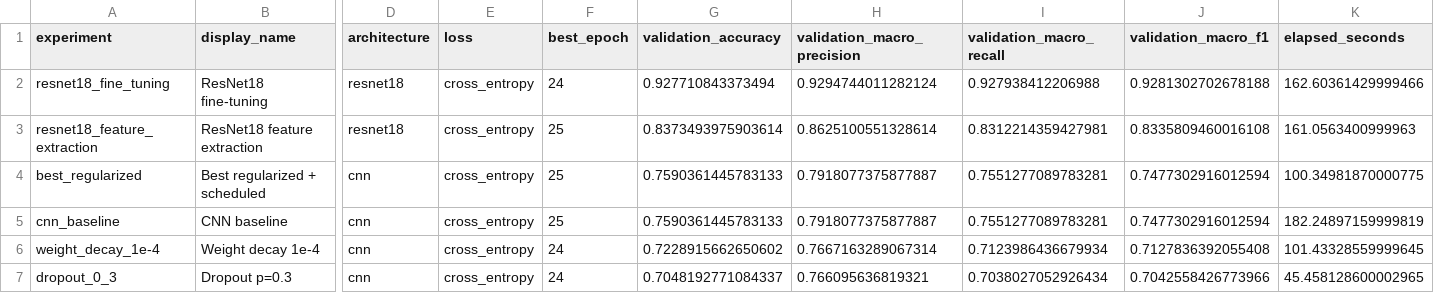
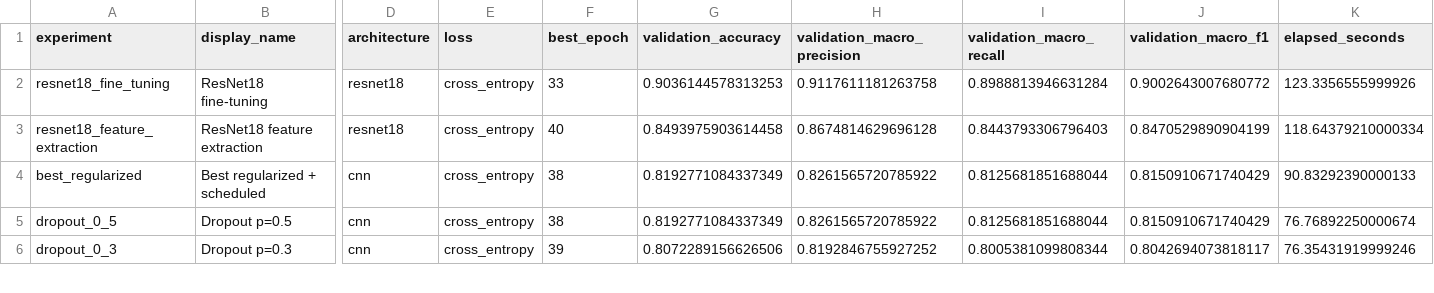
Before and after one commit to EbrahimNouri/TrafficVehicle, a CSV file: artifacts/results/experiment_summary.csv, drawn as a sheet; only a part is shown, gaps mark what is left out; removed rows and columns are numbered as before the commit, all else as after; rows hold the shown columns only; the diff covers the shown part only; the diff names each change by its address in the sheet, - before the commit and + after, or states it on an @@ line.

Commit message:
epoch=40, learning_rate=0005,transfer_backbone_lr= 0.00001

```diff
--- a/artifacts/results/experiment_summary.csv
+++ b/artifacts/results/experiment_summary.csv
-F2 (best_epoch): 24
+F2 (best_epoch): 33
-G2 (validation_accuracy): 0.927710843373494
+G2 (validation_accuracy): 0.9036144578313253
-H2 (validation_macro_precision): 0.9294744011282124
+H2 (validation_macro_precision): 0.9117611181263758
-I2 (validation_macro_recall): 0.927938412206988
+I2 (validation_macro_recall): 0.8988813946631284
-J2 (validation_macro_f1): 0.9281302702678188
+J2 (validation_macro_f1): 0.9002643007680772
-K2 (elapsed_seconds): 162.60361429999466
+K2 (elapsed_seconds): 123.3356555999926
-F3 (best_epoch): 25
+F3 (best_epoch): 40
-G3 (validation_accuracy): 0.8373493975903614
+G3 (validation_accuracy): 0.8493975903614458
-H3 (validation_macro_precision): 0.8625100551328614
+H3 (validation_macro_precision): 0.8674814629696128
-I3 (validation_macro_recall): 0.8312214359427981
+I3 (validation_macro_recall): 0.8443793306796403
-J3 (validation_macro_f1): 0.8335809460016108
+J3 (validation_macro_f1): 0.8470529890904199
-K3 (elapsed_seconds): 161.0563400999963
+K3 (elapsed_seconds): 118.64379210000334
-F4 (best_epoch): 25
+F4 (best_epoch): 38
-G4 (validation_accuracy): 0.7590361445783133
+G4 (validation_accuracy): 0.8192771084337349
-H4 (validation_macro_precision): 0.7918077375877887
+H4 (validation_macro_precision): 0.8261565720785922
-I4 (validation_macro_recall): 0.7551277089783281
+I4 (validation_macro_recall): 0.8125681851688044
-J4 (validation_macro_f1): 0.7477302916012594
+J4 (validation_macro_f1): 0.8150910671740429
-K4 (elapsed_seconds): 100.34981870000775
+K4 (elapsed_seconds): 90.83292390000133
-row 5: cnn_baseline | CNN baseline | cnn | cross_entropy | 25 | 0.7590361445783133 | 0.7918077375877887 | 0.7551277089783281 | 0.7477302916012594 | 182.24897159999819
-row 6: weight_decay_1e-4 | Weight decay 1e-4 | cnn | cross_entropy | 24 | 0.7228915662650602 | 0.7667163289067314 | 0.7123986436679934 | 0.7127836392055408 | 101.43328559999645
+row 5: dropout_0_5 | Dropout p=0.5 | cnn | cross_entropy | 38 | 0.8192771084337349 | 0.8261565720785922 | 0.8125681851688044 | 0.8150910671740429 | 76.76892250000674
-F6 (best_epoch): 24
+F6 (best_epoch): 39
-G6 (validation_accuracy): 0.7048192771084337
+G6 (validation_accuracy): 0.8072289156626506
-H6 (validation_macro_precision): 0.766095636819321
+H6 (validation_macro_precision): 0.8192846755927252
-I6 (validation_macro_recall): 0.7038027052926434
+I6 (validation_macro_recall): 0.8005381099808344
-J6 (validation_macro_f1): 0.7042558426773966
+J6 (validation_macro_f1): 0.8042694073818117
-K6 (elapsed_seconds): 45.458128600002965
+K6 (elapsed_seconds): 76.35431919999246
```
Also changed, not shown: 4 added rows, 3 removed rows and 24 edited cells elsewhere in this file, 6 other files.
